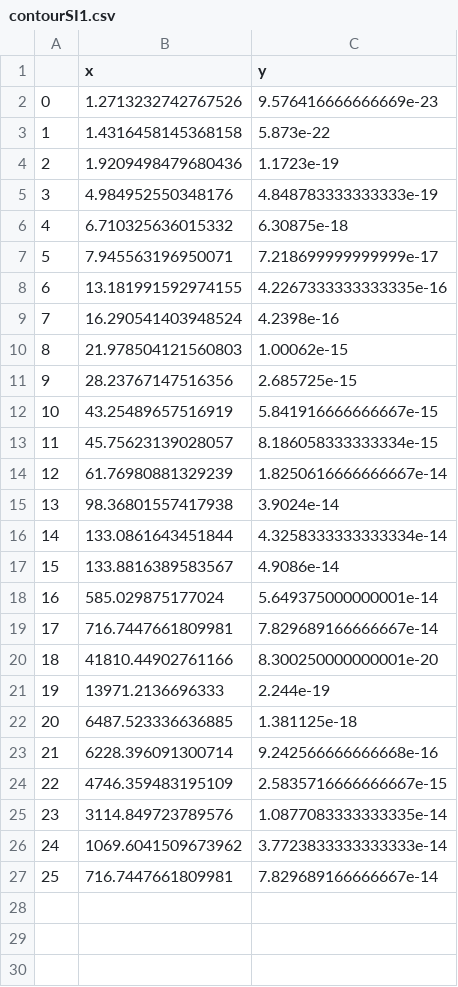
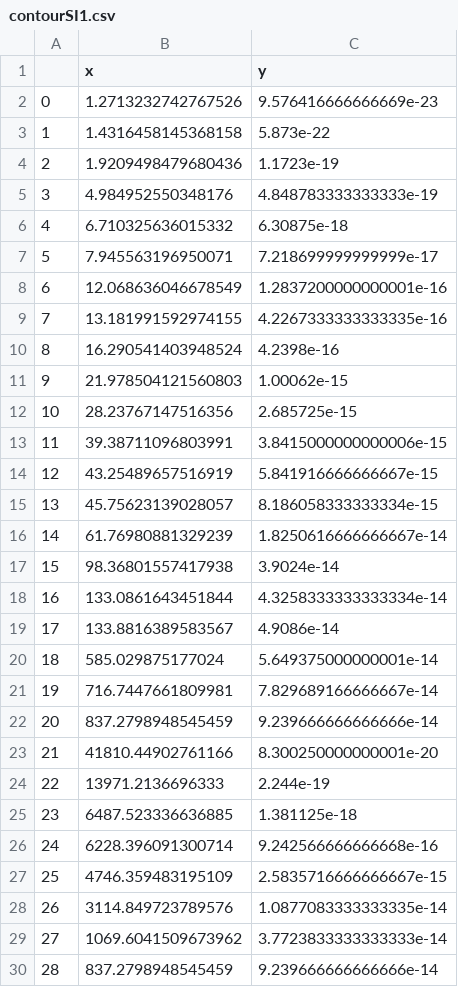
Before and after one commit to davidsuarezr/MDEO, a CSV file: contourSI1.csv, drawn as a sheet; removed rows and columns are numbered as before the commit, all else as after; the diff names each change by its address in the sheet, - before the commit and + after, or states it on an @@ line.

```diff
--- a/contourSI1.csv
+++ b/contourSI1.csv
+row 8: 6 | 12.068636046678549 | 1.2837200000000001e-16
@@ column A renumbered between rows 9 and 29 @@
+row 13: 11 | 39.38711096803991 | 3.8415000000000006e-15
+row 22: 20 | 837.2798948545459 | 9.239666666666666e-14
-row 27: 25 | 716.7447661809981 | 7.829689166666667e-14
+row 30: 28 | 837.2798948545459 | 9.239666666666666e-14
```
Also changed, not shown: contourSI2.csv, 1 other file.
